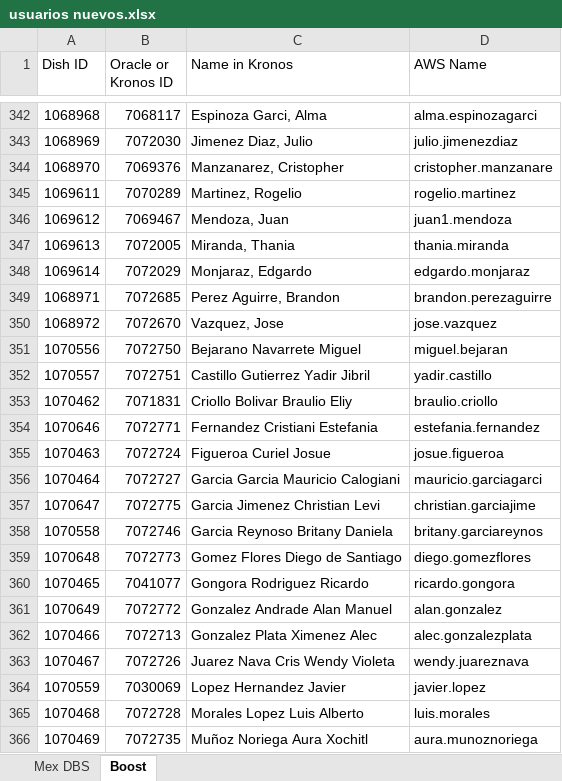
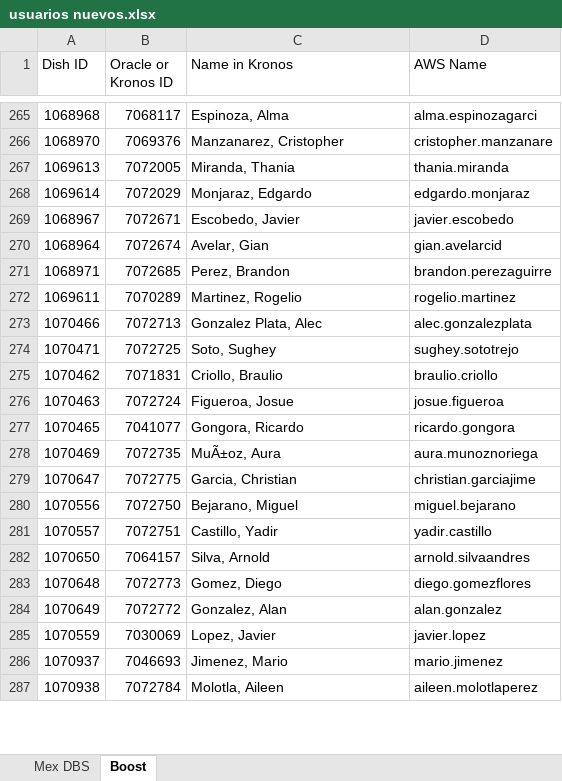
Before and after one commit to wiston10/automatizacion_connect, an Excel workbook: usuarios nuevos.xlsx, sheet Boost, drawn as a sheet; only a part is shown, gaps mark what is left out; the shorter side is filled out with more unchanged rows; values as stored, in another font and other column widths than the file's, no cell formats; removed rows and columns are numbered as before the commit, all else as after; the diff covers the shown part only; the diff names each change by its address in the sheet, - before the commit and + after, or states it on an @@ line.

```diff
--- a/usuarios nuevos.xlsx (sheet Boost)
+++ b/usuarios nuevos.xlsx (sheet Boost)
-C265 (Name in Kronos): Espinoza Garci, Alma
+C265 (Name in Kronos): Espinoza, Alma
-row 343: 1068969 | 7072030 | Jimenez Diaz, Julio | julio.jimenezdiaz
-row 346: 1069612 | 7069467 | Mendoza, Juan | juan1.mendoza
@@ row 341 moved to row 269: 1068967 @@
+row 270: 1068964 | 7072674 | Avelar, Gian | gian.avelarcid
-C271 (Name in Kronos): Perez Aguirre, Brandon
+C271 (Name in Kronos): Perez, Brandon
-row 350: 1068972 | 7072670 | Vazquez, Jose | jose.vazquez
-row 351: 1070556 | 7072750 | Bejarano Navarrete Miguel | miguel.bejaran
-row 352: 1070557 | 7072751 | Castillo Gutierrez Yadir Jibril | yadir.castillo
@@ row 345 moved to row 272: 1069611 @@
+row 273: 1070466 | 7072713 | Gonzalez Plata, Alec | alec.gonzalezplata
+row 274: 1070471 | 7072725 | Soto, Sughey | sughey.sototrejo
-C275 (Name in Kronos): Criollo Bolivar Braulio Eliy
+C275 (Name in Kronos): Criollo, Braulio
-row 354: 1070646 | 7072771 | Fernandez Cristiani Estefania | estefania.fernandez
-C276 (Name in Kronos): Figueroa Curiel Josue
+C276 (Name in Kronos): Figueroa, Josue
-row 356: 1070464 | 7072727 | Garcia Garcia Mauricio Calogiani | mauricio.garciagarci
+row 277: 1070465 | 7041077 | Gongora, Ricardo | ricardo.gongora
+row 278: 1070469 | 7072735 | MuÃ±oz, Aura | aura.munoznoriega
-C279 (Name in Kronos): Garcia Jimenez Christian Levi
+C279 (Name in Kronos): Garcia, Christian
-row 358: 1070558 | 7072746 | Garcia Reynoso Britany Daniela | britany.garciareynos
+row 280: 1070556 | 7072750 | Bejarano, Miguel | miguel.bejarano
+row 281: 1070557 | 7072751 | Castillo, Yadir | yadir.castillo
+row 282: 1070650 | 7064157 | Silva, Arnold | arnold.silvaandres
-C283 (Name in Kronos): Gomez Flores Diego de Santiago
+C283 (Name in Kronos): Gomez, Diego
-row 360: 1070465 | 7041077 | Gongora Rodriguez Ricardo | ricardo.gongora
-C284 (Name in Kronos): Gonzalez Andrade Alan Manuel
+C284 (Name in Kronos): Gonzalez, Alan
-row 362: 1070466 | 7072713 | Gonzalez Plata Ximenez Alec | alec.gonzalezplata
-row 363: 1070467 | 7072726 | Juarez Nava Cris Wendy Violeta | wendy.juareznava
-C285 (Name in Kronos): Lopez Hernandez Javier
+C285 (Name in Kronos): Lopez, Javier
-row 365: 1070468 | 7072728 | Morales Lopez Luis Alberto | luis.morales
-row 366: 1070469 | 7072735 | Muñoz Noriega Aura Xochitl | aura.munoznoriega
```
Also changed, not shown: 96 added rows, 154 removed rows, 158 moved rows and 2 edited cells elsewhere in this sheet, cell formats, output/2026-01-02.xlsx, output/2026-01-03.xlsx, 6 other files.
